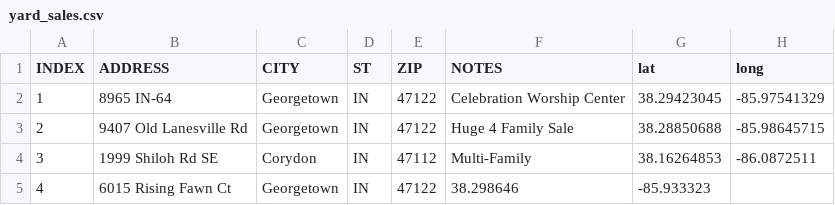
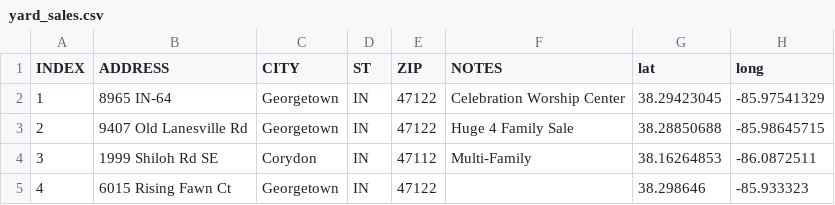
Before and after one commit to wicket85/marketing_viewer, a CSV file: yard_sales.csv, drawn as a sheet.

Commit message:
Update yard_sales.csv

```diff
--- a/yard_sales.csv
+++ b/yard_sales.csv
@@ -4,2 +4,2 @@
 3,1999 Shiloh Rd SE,Corydon,IN,47112,Multi-Family,38.16264853,-86.0872511
-4,6015 Rising Fawn Ct,Georgetown,IN,47122,38.298646,-85.933323
+4,6015 Rising Fawn Ct,Georgetown,IN,47122,,38.298646,-85.933323
```
